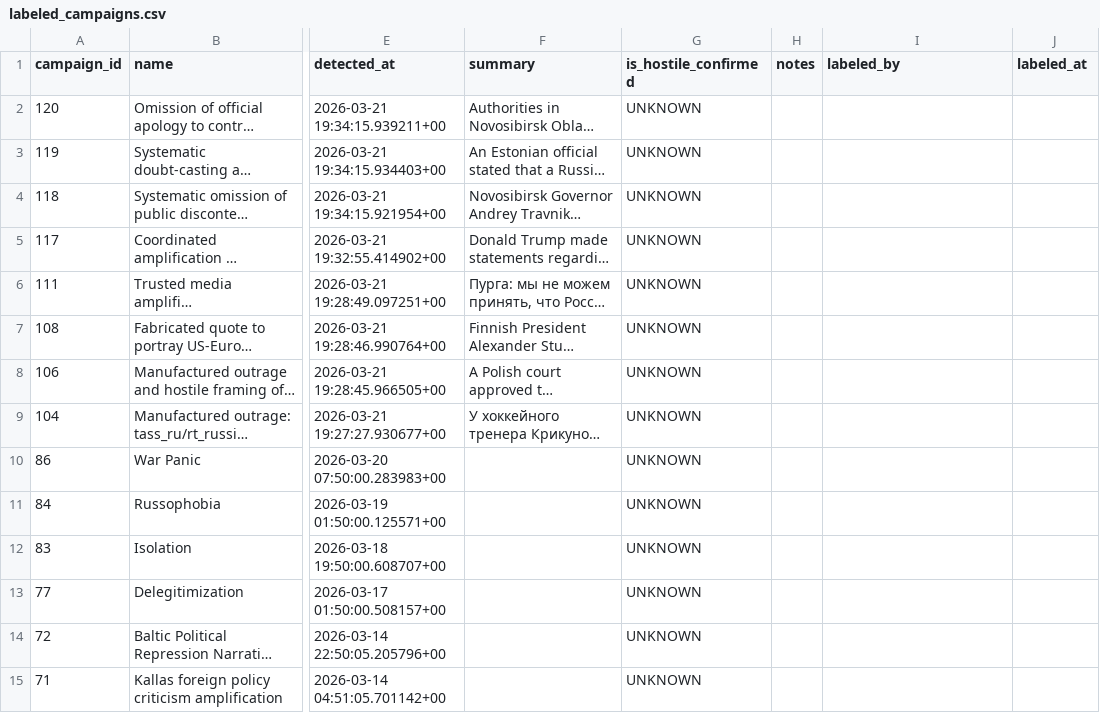
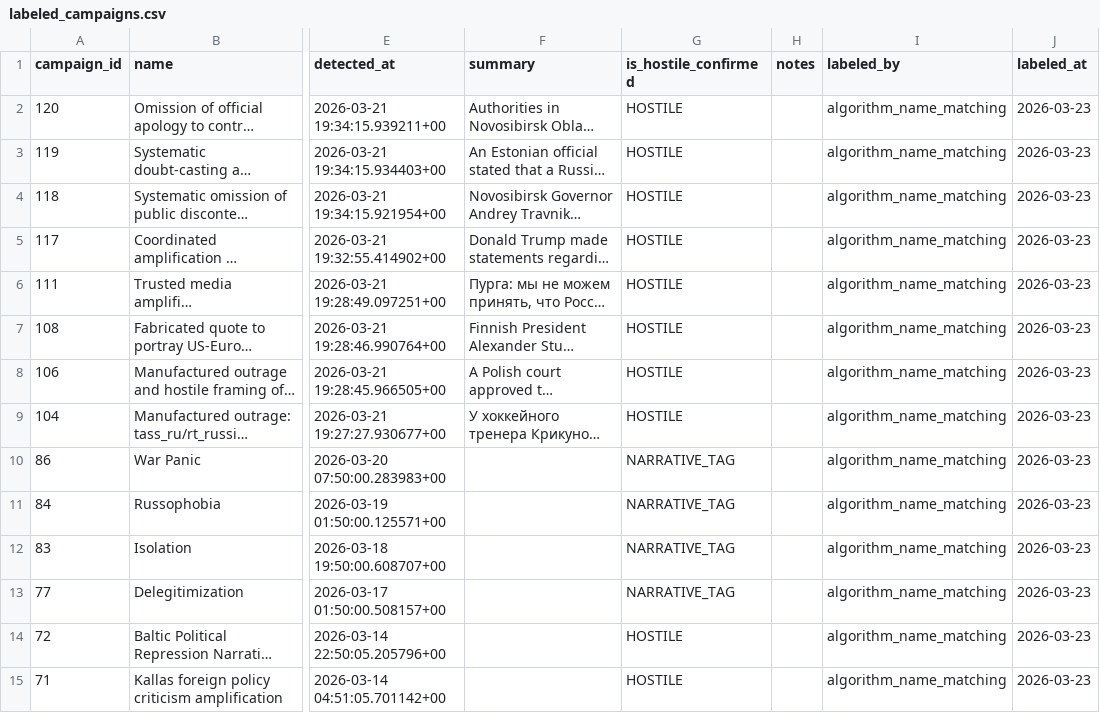
Before and after one commit to Estwarden/research, a CSV file: data/labeled_campaigns.csv, drawn as a sheet; only a part is shown, gaps mark what is left out; long unchanged cells end in …; the diff covers the shown part only; the diff names each change by its address in the sheet, - before the commit and + after, or states it on an @@ line.

Commit message:
validation: campaign labeling + burstiness confirmed p<0.001 on full dataset, word repetition fails per-cluster

```diff
--- a/data/labeled_campaigns.csv
+++ b/data/labeled_campaigns.csv
-G2:G9 (is_hostile_confirmed): UNKNOWN
+G2:G9 (is_hostile_confirmed): HOSTILE
-I2:I15 (labeled_by): (empty)
+I2:I15 (labeled_by): algorithm_name_matching
-J2:J15 (labeled_at): (empty)
+J2:J15 (labeled_at): 2026-03-23
-G10:G13 (is_hostile_confirmed): UNKNOWN
+G10:G13 (is_hostile_confirmed): NARRATIVE_TAG
-G14:G15 (is_hostile_confirmed): UNKNOWN
+G14:G15 (is_hostile_confirmed): HOSTILE
```
Also changed, not shown: 48 edited cells elsewhere in this file, 1 other file.
